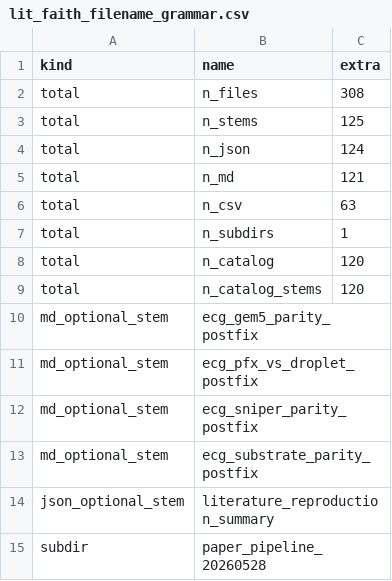
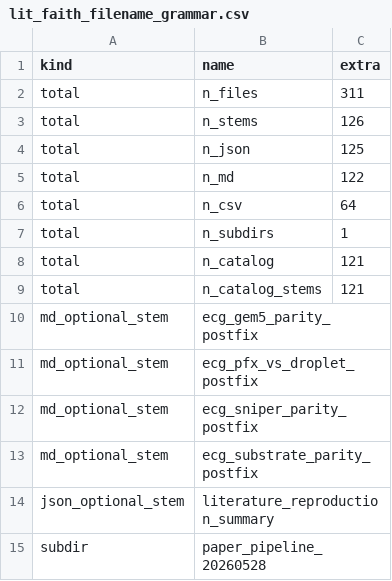
Before and after one commit to UVA-LavaLab/GraphBrew, a CSV file: wiki/data/lit_faith_filename_grammar.csv, drawn as a sheet.

```diff
--- a/wiki/data/lit_faith_filename_grammar.csv
+++ b/wiki/data/lit_faith_filename_grammar.csv
@@ -1,10 +1,10 @@
 kind,name,extra
-total,n_files,308
-total,n_stems,125
-total,n_json,124
-total,n_md,121
-total,n_csv,63
+total,n_files,311
+total,n_stems,126
+total,n_json,125
+total,n_md,122
+total,n_csv,64
 total,n_subdirs,1
-total,n_catalog,120
-total,n_catalog_stems,120
+total,n_catalog,121
+total,n_catalog_stems,121
 md_optional_stem,ecg_gem5_parity_postfix,
```
Also changed, not shown: 26 other files.
